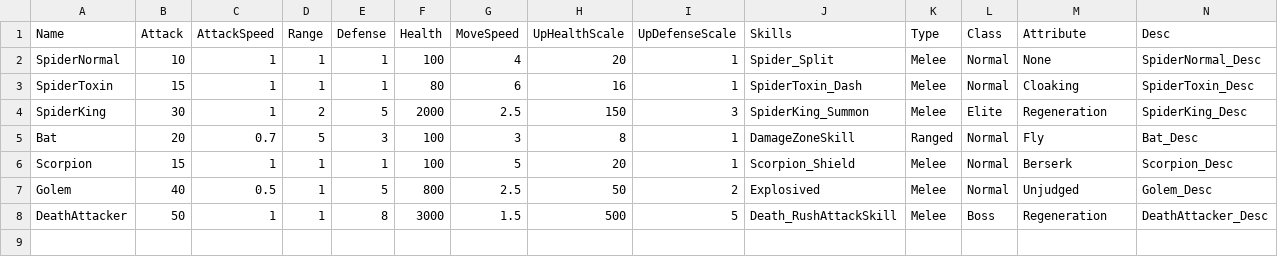
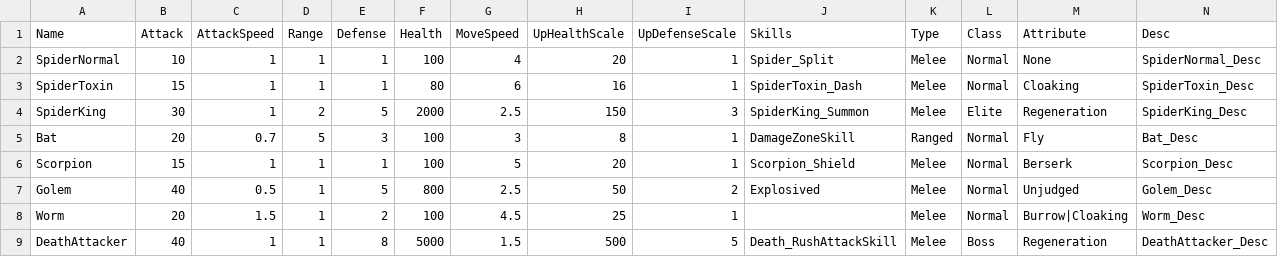
Before and after one commit to Miniro9322/TeamProject, a CSV file: Assets/Resources/DataTable/EnemyTable.csv, drawn as a sheet.

```diff
--- a/Assets/Resources/DataTable/EnemyTable.csv
+++ b/Assets/Resources/DataTable/EnemyTable.csv
@@ -7,2 +7,3 @@ Scorpion,15,1,1,1,100,5,20,1,Scorpion_Shield,Melee,Normal,Berserk,Scorpion_Desc
 Golem,40,0.5,1,5,800,2.5,50,2,Explosived,Melee,Normal,Unjudged,Golem_Desc
-DeathAttacker,50,1,1,8,3000,1.5,500,5,Death_RushAttackSkill,Melee,Boss,Regeneration,DeathAttacker_Desc
+Worm,20,1.5,1,2,100,4.5,25,1,,Melee,Normal,Burrow|Cloaking,Worm_Desc
+DeathAttacker,40,1,1,8,5000,1.5,500,5,Death_RushAttackSkill,Melee,Boss,Regeneration,DeathAttacker_Desc
```
Also changed, not shown: Assets/Resources/DataTable/SkillTable.csv, Assets/Resources/DataTable/WaveTable.csv, 17 other files.
